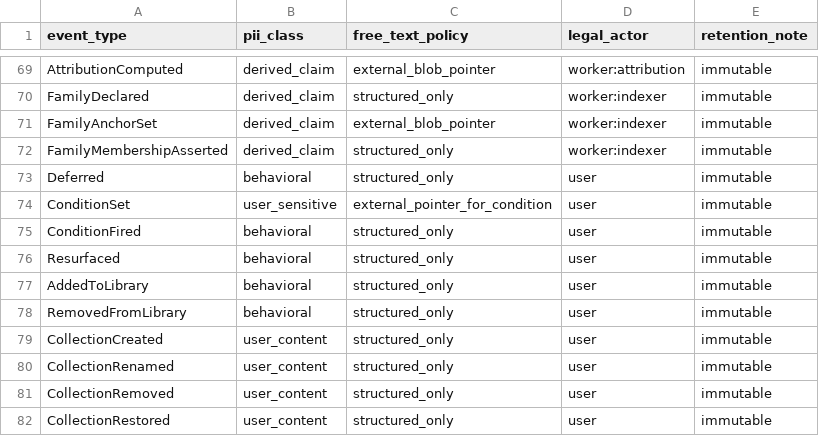
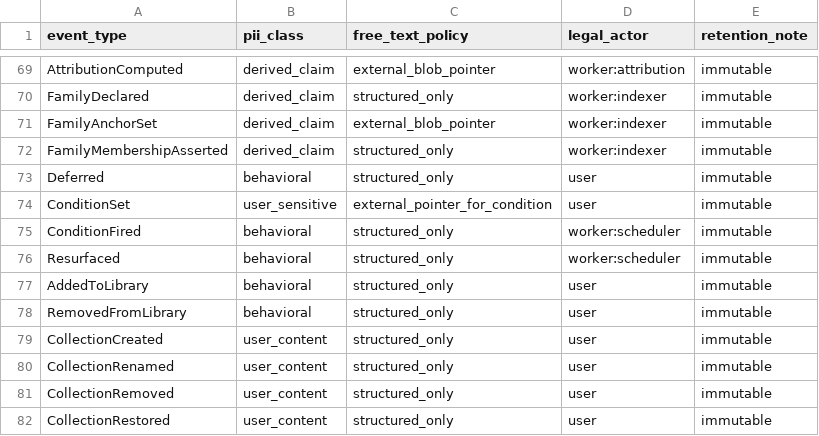
Before and after one commit to Westbrook/event-sourced-creativity, a CSV file: docs/event-classification.csv, drawn as a sheet; only a part is shown, gaps mark what is left out.

```diff
--- a/docs/event-classification.csv
+++ b/docs/event-classification.csv
@@ -74,4 +74,4 @@ Deferred,behavioral,structured_only,user,immutable
 ConditionSet,user_sensitive,external_pointer_for_condition,user,immutable
-ConditionFired,behavioral,structured_only,user,immutable
-Resurfaced,behavioral,structured_only,user,immutable
+ConditionFired,behavioral,structured_only,worker:scheduler,immutable
+Resurfaced,behavioral,structured_only,worker:scheduler,immutable
 AddedToLibrary,behavioral,structured_only,user,immutable
```
Also changed, not shown: 22 other files.
